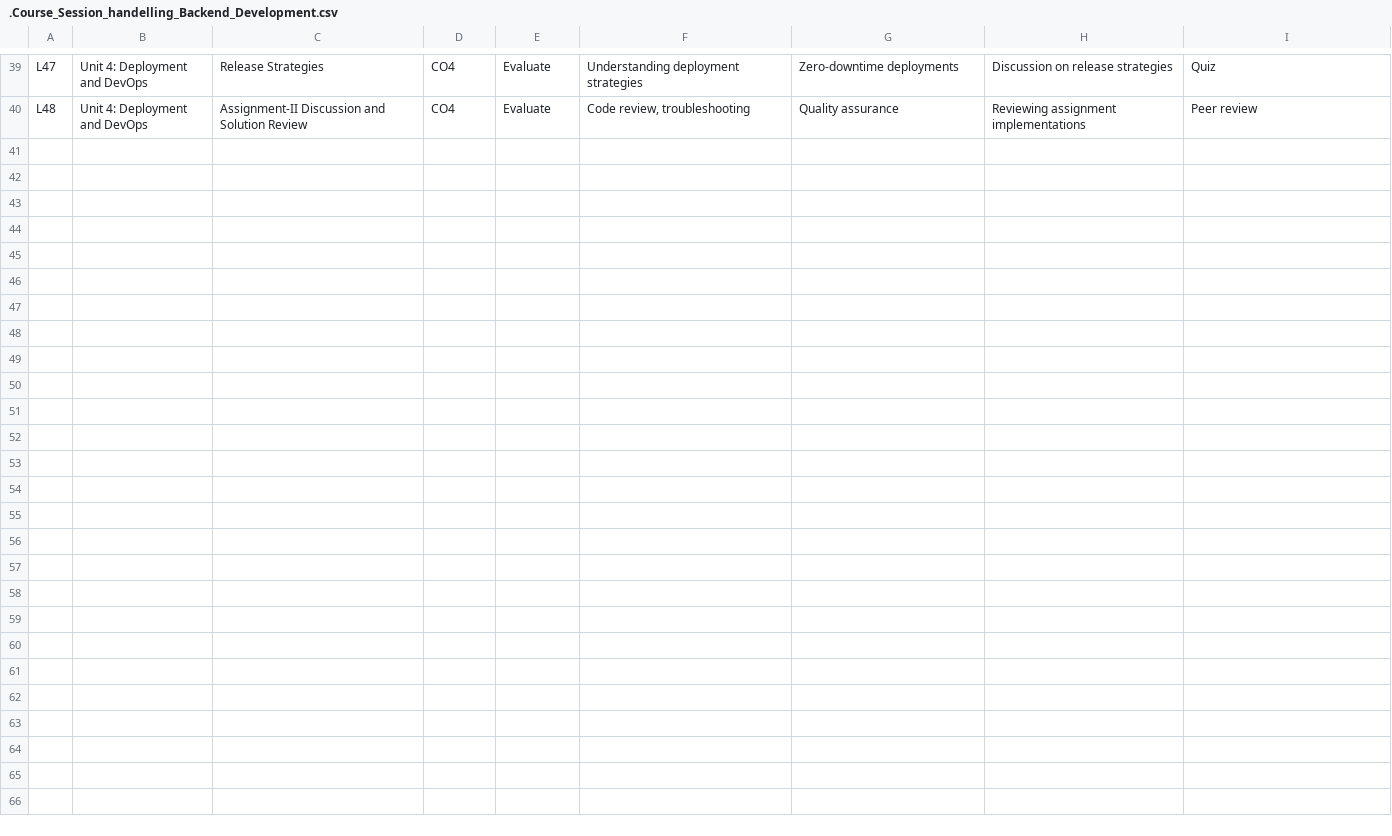
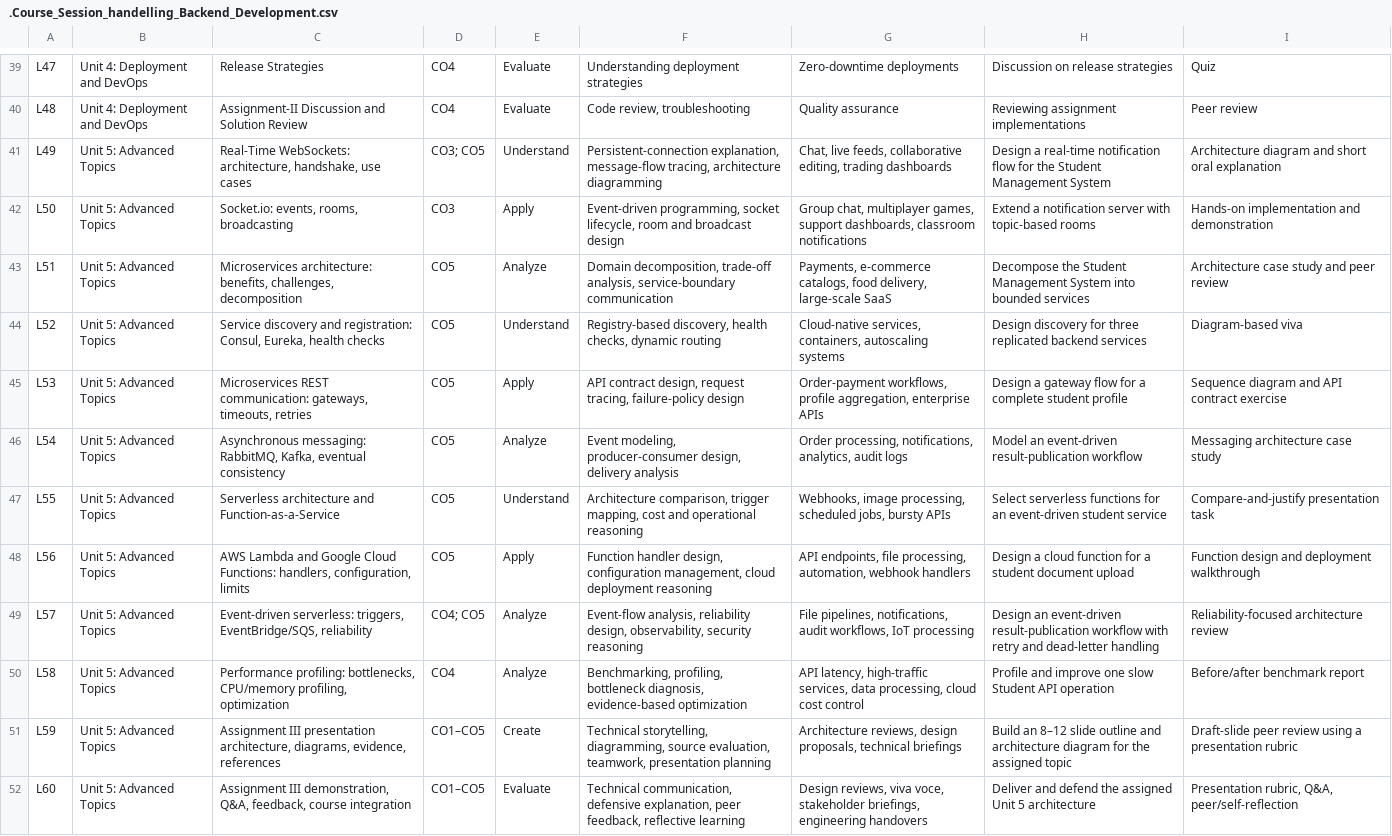
Before and after one commit to upessocs/Lectures, a CSV file: Backend Development/.Course_Session_handelling_Backend_Development.csv, drawn as a sheet; only a part is shown, gaps mark what is left out; the diff names each change by its address in the sheet, - before the commit and + after, or states it on an @@ line.

```diff
--- a/Backend Development/.Course_Session_handelling_Backend_Development.csv
+++ b/Backend Development/.Course_Session_handelling_Backend_Development.csv
+row 41: L49 | Unit 5: Advanced Topics | Real-Time WebSockets: architecture, handshake, use cases | CO3; CO5 | Understand | Persistent-connection explanation, message-flow tracing, architecture diagramming | Chat, live feeds, collaborative editing, trading dashboards | Design a real-time notification flow for the Student Management System | Architecture diagram and short oral explanation
+row 42: L50 | Unit 5: Advanced Topics | Socket.io: events, rooms, broadcasting | CO3 | Apply | Event-driven programming, socket lifecycle, room and broadcast design | Group chat, multiplayer games, support dashboards, classroom notifications | Extend a notification server with topic-based rooms | Hands-on implementation and demonstration
+row 43: L51 | Unit 5: Advanced Topics | Microservices architecture: benefits, challenges, decomposition | CO5 | Analyze | Domain decomposition, trade-off analysis, service-boundary communication | Payments, e-commerce catalogs, food delivery, large-scale SaaS | Decompose the Student Management System into bounded services | Architecture case study and peer review
+row 44: L52 | Unit 5: Advanced Topics | Service discovery and registration: Consul, Eureka, health checks | CO5 | Understand | Registry-based discovery, health checks, dynamic routing | Cloud-native services, containers, autoscaling systems | Design discovery for three replicated backend services | Diagram-based viva
+row 45: L53 | Unit 5: Advanced Topics | Microservices REST communication: gateways, timeouts, retries | CO5 | Apply | API contract design, request tracing, failure-policy design | Order-payment workflows, profile aggregation, enterprise APIs | Design a gateway flow for a complete student profile | Sequence diagram and API contract exercise
+row 46: L54 | Unit 5: Advanced Topics | Asynchronous messaging: RabbitMQ, Kafka, eventual consistency | CO5 | Analyze | Event modeling, producer-consumer design, delivery analysis | Order processing, notifications, analytics, audit logs | Model an event-driven result-publication workflow | Messaging architecture case study
+row 47: L55 | Unit 5: Advanced Topics | Serverless architecture and Function-as-a-Service | CO5 | Understand | Architecture comparison, trigger mapping, cost and operational reasoning | Webhooks, image processing, scheduled jobs, bursty APIs | Select serverless functions for an event-driven student service | Compare-and-justify presentation task
+row 48: L56 | Unit 5: Advanced Topics | AWS Lambda and Google Cloud Functions: handlers, configuration, limits | CO5 | Apply | Function handler design, configuration management, cloud deployment reasoning | API endpoints, file processing, automation, webhook handlers | Design a cloud function for a student document upload | Function design and deployment walkthrough
+row 49: L57 | Unit 5: Advanced Topics | Event-driven serverless: triggers, EventBridge/SQS, reliability | CO4; CO5 | Analyze | Event-flow analysis, reliability design, observability, security reasoning | File pipelines, notifications, audit workflows, IoT processing | Design an event-driven result-publication workflow with retry and dead-letter handling | Reliability-focused architecture review
+row 50: L58 | Unit 5: Advanced Topics | Performance profiling: bottlenecks, CPU/memory profiling, optimization | CO4 | Analyze | Benchmarking, profiling, bottleneck diagnosis, evidence-based optimization | API latency, high-traffic services, data processing, cloud cost control | Profile and improve one slow Student API operation | Before/after benchmark report
+row 51: L59 | Unit 5: Advanced Topics | Assignment III presentation architecture, diagrams, evidence, references | CO1–CO5 | Create | Technical storytelling, diagramming, source evaluation, teamwork, presentation planning | Architecture reviews, design proposals, technical briefings | Build an 8–12 slide outline and architecture diagram for the assigned topic | Draft-slide peer review using a presentation rubric
+row 52: L60 | Unit 5: Advanced Topics | Assignment III demonstration, Q&A, feedback, course integration | CO1–CO5 | Evaluate | Technical communication, defensive explanation, peer feedback, reflective learning | Design reviews, viva voce, stakeholder briefings, engineering handovers | Deliver and defend the assigned Unit 5 architecture | Presentation rubric, Q&A, peer/self-reflection
```
Also changed, not shown: 37 other files.
